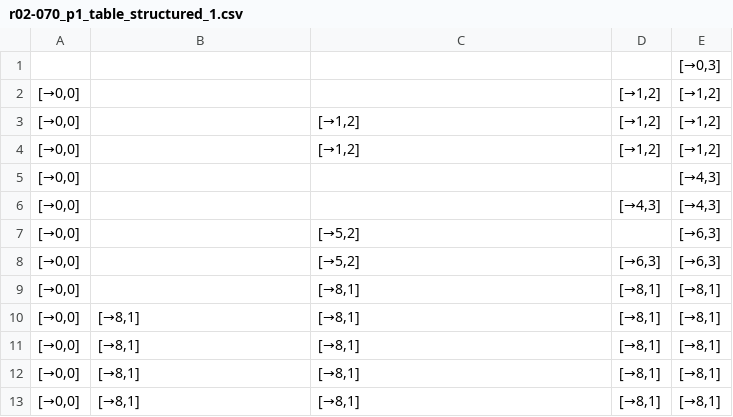
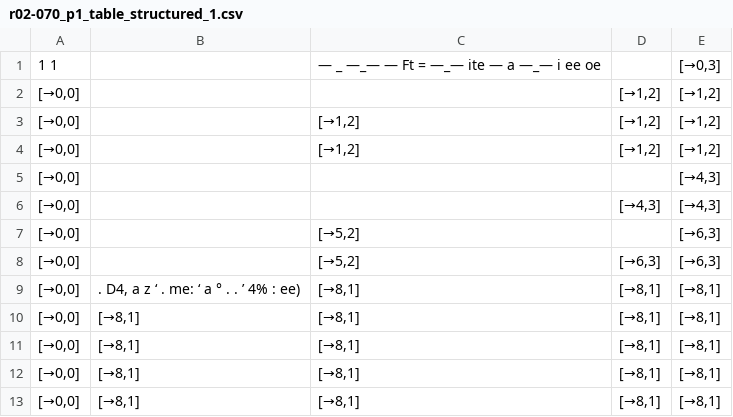
Before and after one commit to SaKinLord/doc_processing_pipeline, a CSV file: output/tables/r02-070_p1_table_structured_1.csv, drawn as a sheet.

```diff
--- a/output/tables/r02-070_p1_table_structured_1.csv
+++ b/output/tables/r02-070_p1_table_structured_1.csv
@@ -1,2 +1,2 @@
-,,,,"[→0,3]"
+1 1,,— _ —_— — Ft = —_— ite — a —_— i ee oe,,"[→0,3]"
 "[→0,0]",,,"[→1,2]","[→1,2]"
@@ -8,3 +8,3 @@
 "[→0,0]",,"[→5,2]","[→6,3]","[→6,3]"
-"[→0,0]",,"[→8,1]","[→8,1]","[→8,1]"
+"[→0,0]",". D4, a z ‘ . me: ‘ a ° . . ’ 4% : ee)","[→8,1]","[→8,1]","[→8,1]"
 "[→0,0]","[→8,1]","[→8,1]","[→8,1]","[→8,1]"
```
Also changed, not shown: output/tables/r02-078_p1_table_structured_1.csv, output/tables/r06-076_p1_table_structured_1.csv, 21 other files.
